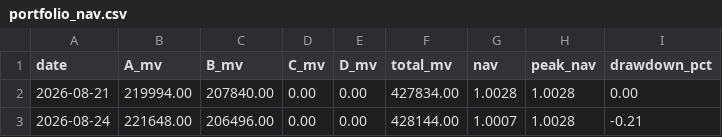
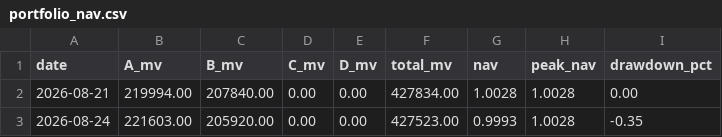
Before and after one commit to hitwhoyxw/stock_buy_notify, a CSV file: data/portfolio_nav.csv, drawn as a sheet.

```diff
--- a/data/portfolio_nav.csv
+++ b/data/portfolio_nav.csv
@@ -2,2 +2,2 @@ date,A_mv,B_mv,C_mv,D_mv,total_mv,nav,peak_nav,drawdown_pct
 2026-08-21,219994.00,207840.00,0.00,0.00,427834.00,1.0028,1.0028,0.00
-2026-08-24,221648.00,206496.00,0.00,0.00,428144.00,1.0007,1.0028,-0.21
+2026-08-24,221603.00,205920.00,0.00,0.00,427523.00,0.9993,1.0028,-0.35
```
Also changed, not shown: data/live_signal_log.csv, data/live_trade_log.csv, 14 other files.
